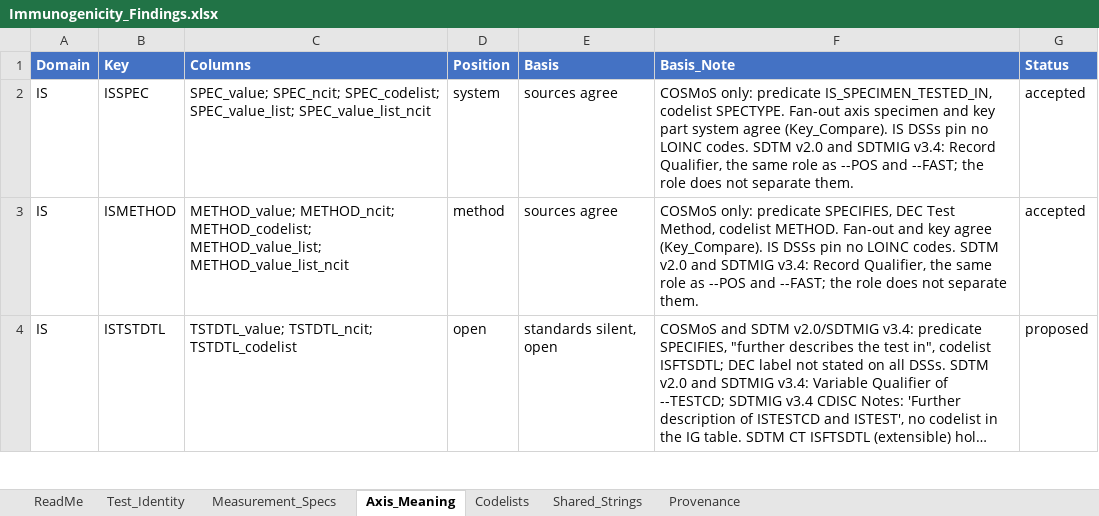
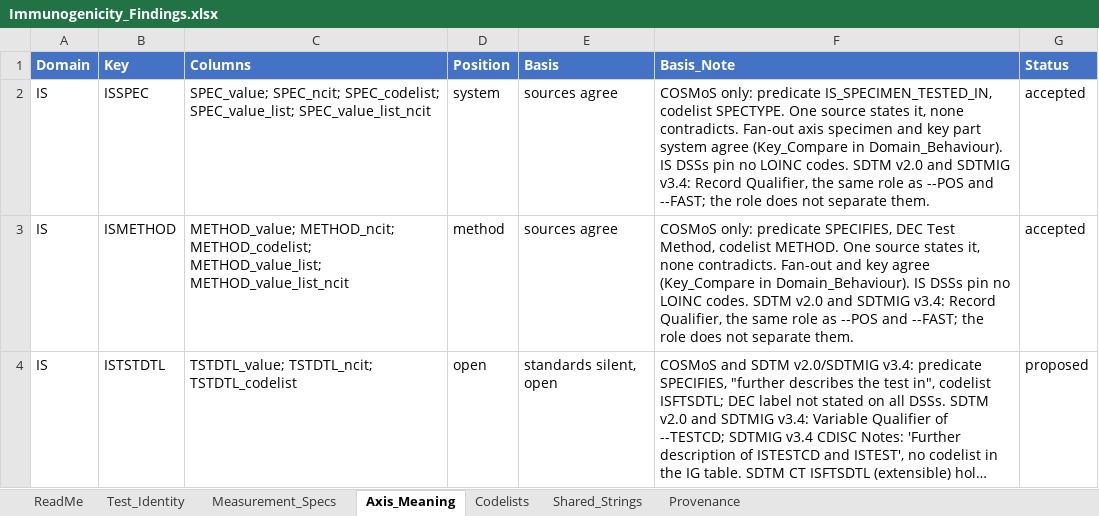
Before and after one commit to kerfors/cdisc-for-ai, an Excel workbook: sdtm-findings-graph/machine_actionable/Immunogenicity_Findings.xlsx, sheet Axis_Meaning, drawn as a sheet; only a part is shown; long unchanged cells end in …; values as stored, in another font and other column widths than the file's, no borders; the diff covers the shown part only; the diff names each change by its address in the sheet, - before the commit and + after, or states it on an @@ line.

```diff
--- a/sdtm-findings-graph/machine_actionable/Immunogenicity_Findings.xlsx (sheet Axis_Meaning)
+++ b/sdtm-findings-graph/machine_actionable/Immunogenicity_Findings.xlsx (sheet Axis_Meaning)
-F2 (Basis_Note): …codelist SPECTYPE. Fan-out axis specimen and key part system agree (Key_Compare). IS DSSs…
+F2 (Basis_Note): …codelist SPECTYPE. One source states it, none contradicts. Fan-out axis specimen and key part system agree (Key_Compare in Domain_Behaviour). IS DSSs…
-F3 (Basis_Note): …codelist METHOD. Fan-out and key agree (Key_Compare). IS DSSs…
+F3 (Basis_Note): …codelist METHOD. One source states it, none contradicts. Fan-out and key agree (Key_Compare in Domain_Behaviour). IS DSSs…
```
Also changed, not shown: 2 edited cells elsewhere in this sheet, sheet ReadMe, sheet Provenance, sdtm-domain-reference/machine_actionable/SDTMIG_Statements.xlsx, sdtm-domain-reference/machine_actionable/SDTM_Domain_Metadata.xlsx, 10 other files.
